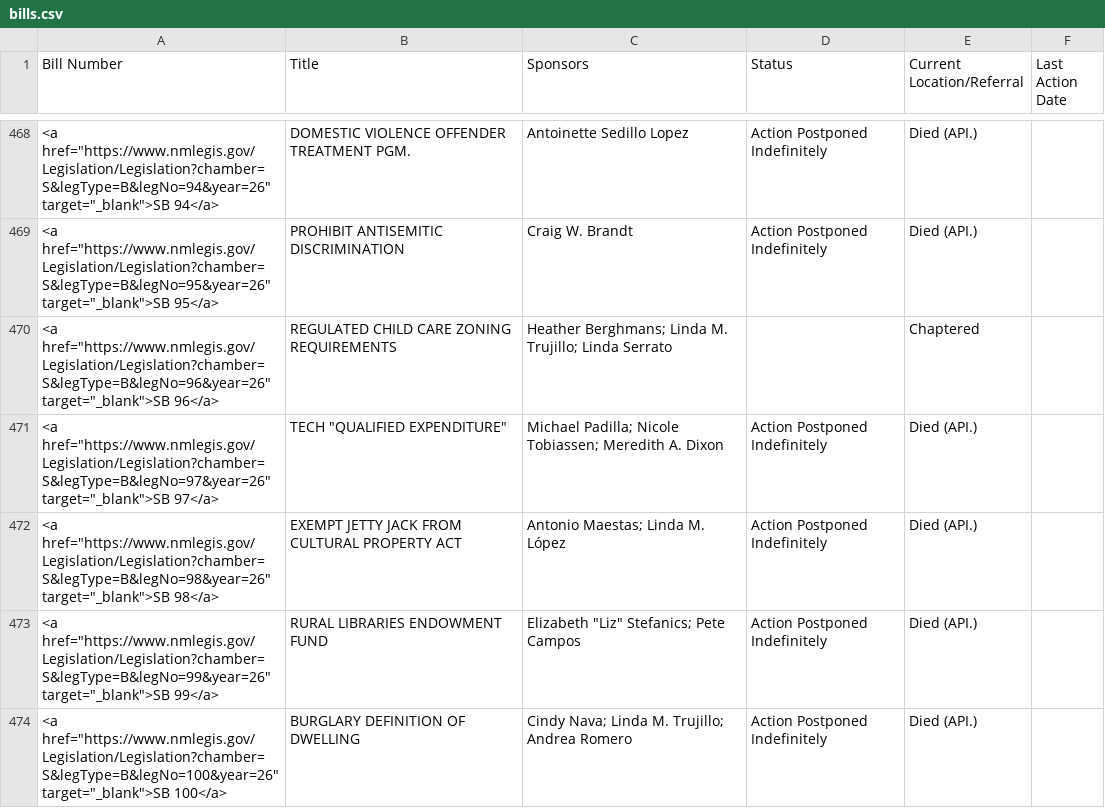
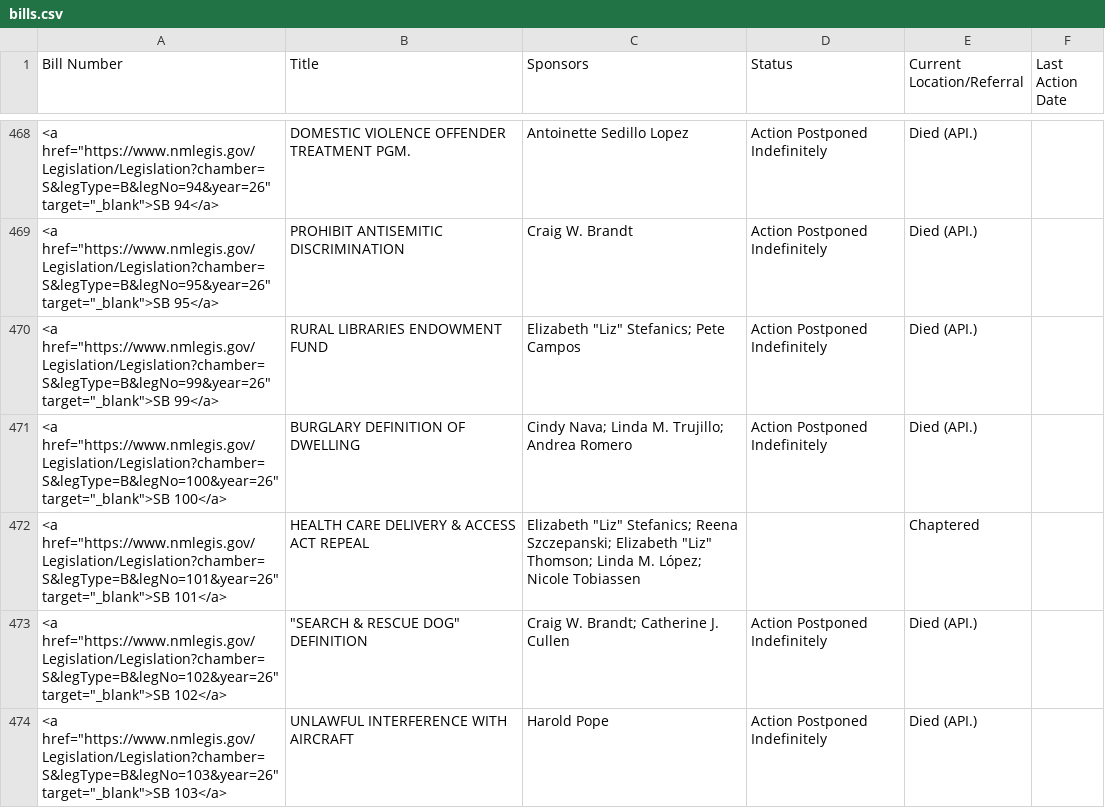
Before and after one commit to PatrickLohmann/2026Legislaturebilltracker2, a CSV file: bills.csv, drawn as a sheet; only a part is shown, gaps mark what is left out; the shorter side is filled out with more unchanged rows; the diff names each change by its address in the sheet, - before the commit and + after, or states it on an @@ line.

```diff
--- a/bills.csv
+++ b/bills.csv
-row 470: <a href="https://www.nmlegis.gov/Legislation/Legislation?chamber=S&legType=B&legNo=96&year=26" target="_blank">SB 96</a> | REGULATED CHILD CARE ZONING REQUIREMENTS | Heather Berghmans; Linda M. Trujillo; Linda Serrato |  | Chaptered
-row 471: <a href="https://www.nmlegis.gov/Legislation/Legislation?chamber=S&legType=B&legNo=97&year=26" target="_blank">SB 97</a> | TECH "QUALIFIED EXPENDITURE" | Michael Padilla; Nicole Tobiassen; Meredith A. Dixon | Action Postponed Indefinitely | Died (API.)
-row 472: <a href="https://www.nmlegis.gov/Legislation/Legislation?chamber=S&legType=B&legNo=98&year=26" target="_blank">SB 98</a> | EXEMPT JETTY JACK FROM CULTURAL PROPERTY ACT | Antonio Maestas; Linda M. López | Action Postponed Indefinitely | Died (API.)
```
